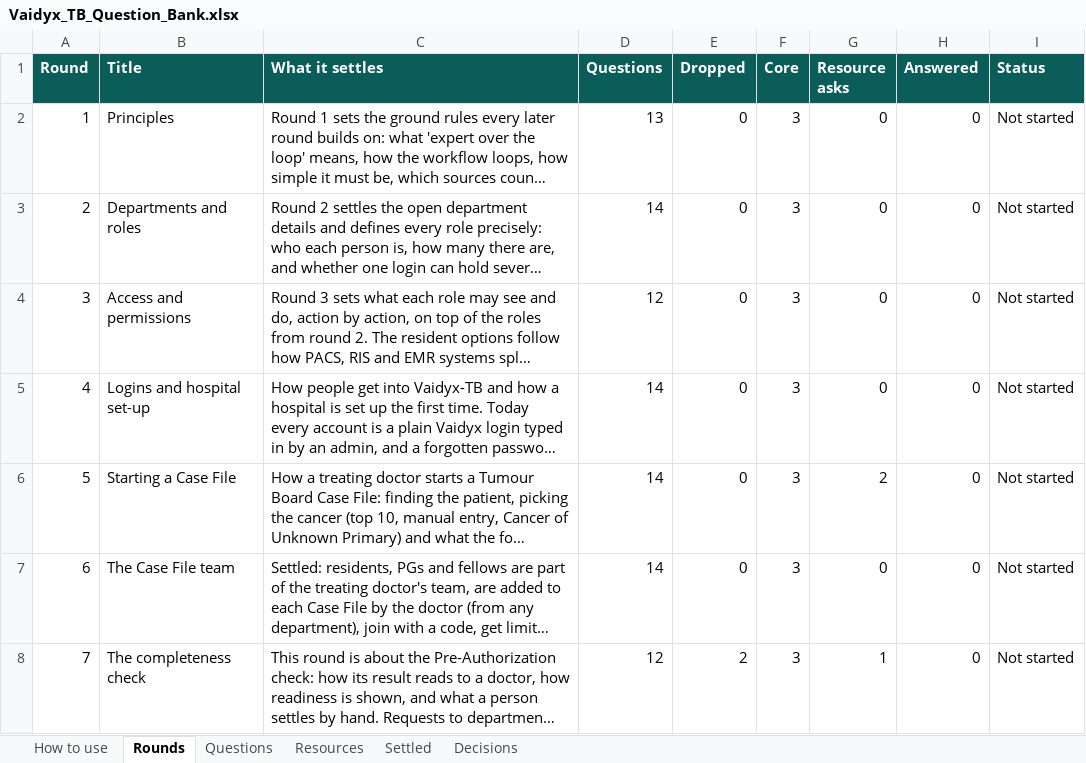
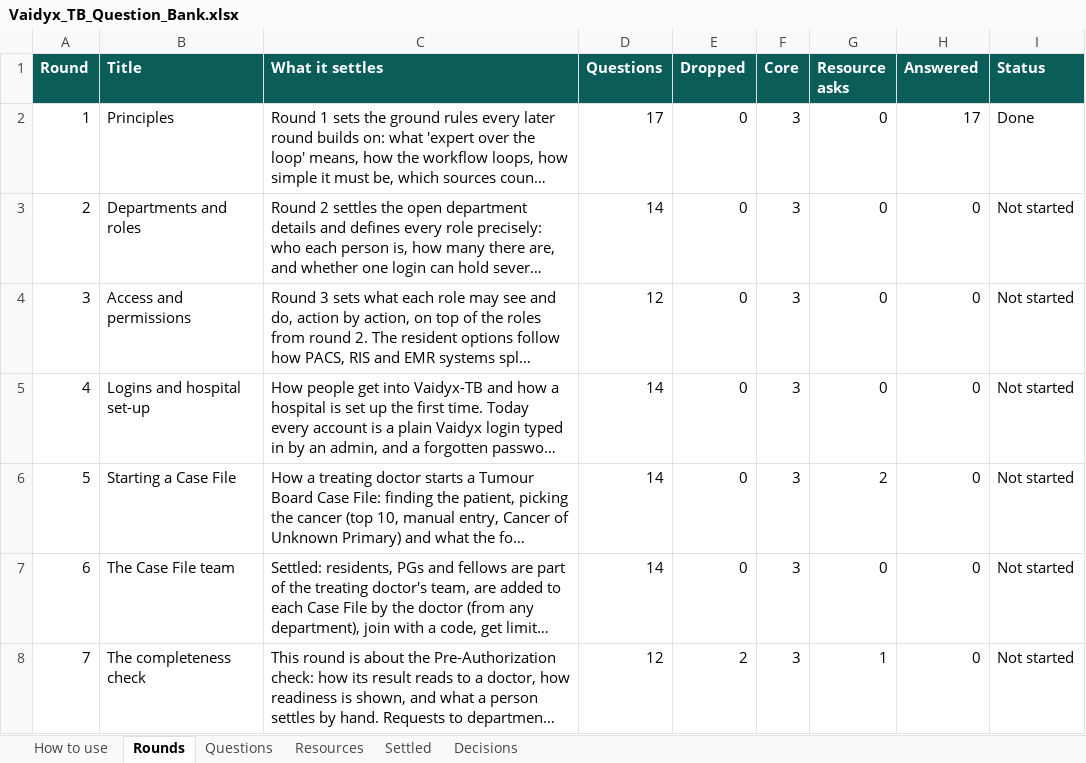
Before and after one commit to Nikhil-Rao20/Vaidyx, an Excel workbook: docs/ui/questions/Vaidyx_TB_Question_Bank.xlsx, sheet Rounds, drawn as a sheet; only a part is shown; long unchanged cells end in …; values as stored, in another font and other column widths than the file's, no borders; the diff names each change by its address in the sheet, - before the commit and + after, or states it on an @@ line.

Commit message:
UI-Q01: Round 1 answers (principles)
17 answers: expert over the loop = AI runs, expert supervises; four loops are
normal paths; no numeric click target, simple UI as the principle; validated
sources = Indian guidelines, international guidelines, reference books,
peer-reviewed papers, plus similar published cases (found by Vaidyx, picked by
the doctor; preprints and white papers labelled 'not peer reviewed'; local
library first, then online); requests written by Vaidyx, sent by the doctor;
same Case File with a new round on return; a named doctor approves sources;
source chips; English only; keep 'Pre-Authorization' with 'records check';
'Human oversight (expert over the loop)'; model labels on the model page and
exports. record_answers.py writes answers into the rounds and rebuilds the
workbook.

```diff
--- a/docs/ui/questions/Vaidyx_TB_Question_Bank.xlsx (sheet Rounds)
+++ b/docs/ui/questions/Vaidyx_TB_Question_Bank.xlsx (sheet Rounds)
-D2 (Questions): 13
+D2 (Questions): 17
-H2 (Answered): 0
+H2 (Answered): 17
-I2 (Status): Not started
+I2 (Status): Done
```
Also changed, not shown: sheet Questions, sheet Decisions, 2 other files.
